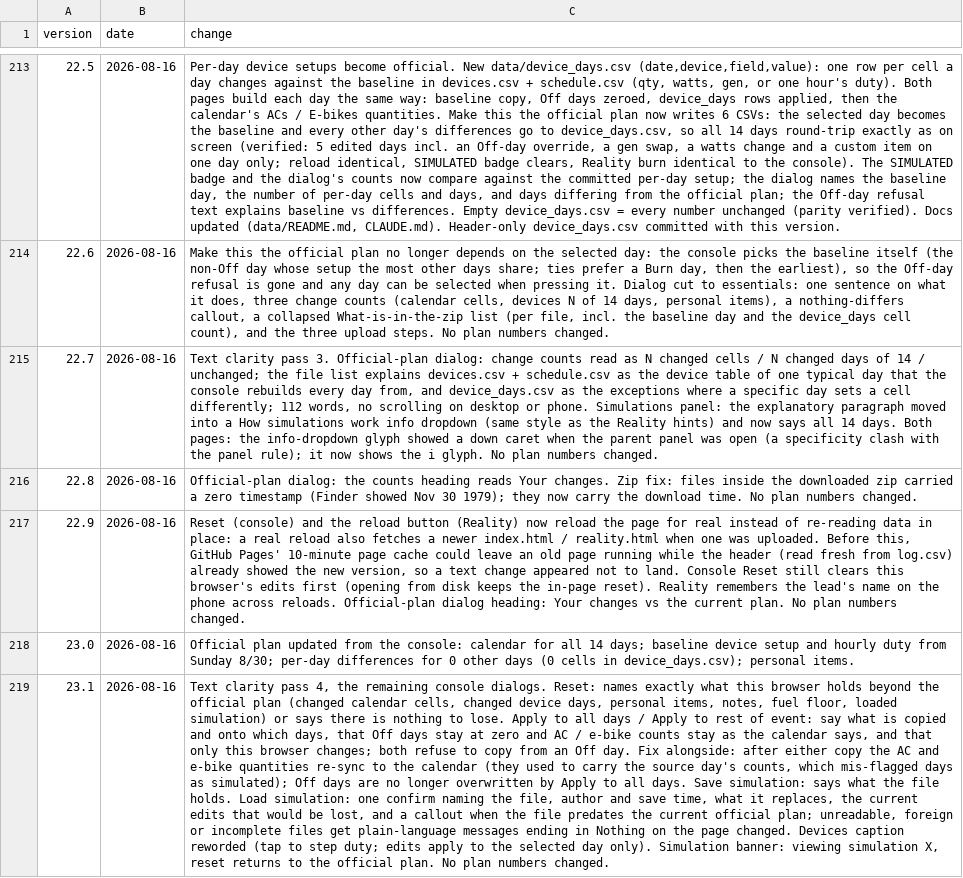
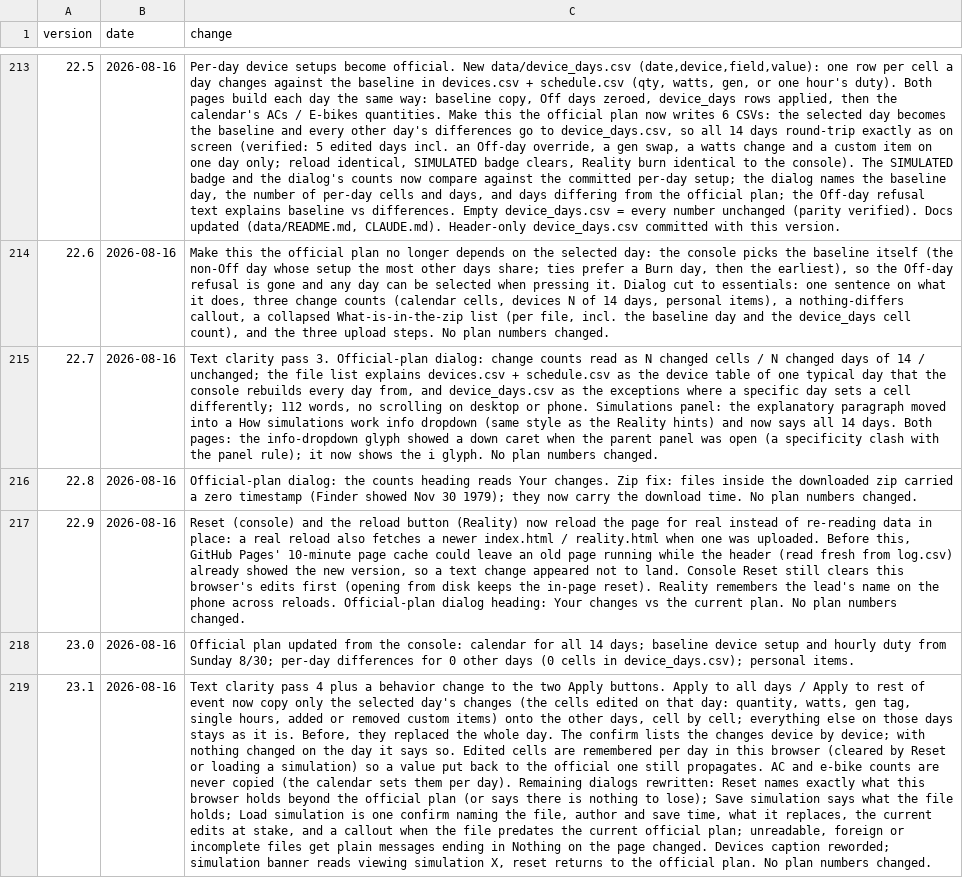
Before and after one commit to asadgo/power-the-cave-2026, a CSV file: data/log.csv, drawn as a sheet; only a part is shown, gaps mark what is left out; the diff names each change by its address in the sheet, - before the commit and + after, or states it on an @@ line.

Commit message:
Add files via upload

```diff
--- a/data/log.csv
+++ b/data/log.csv
-C219 (change): …clarity pass 4, the remaining console dialogs. Reset: names exactly what this browser holds beyond the official plan (changed calendar cells, changed device days, personal items, notes, fuel floor, loaded simulation) or says there is nothing to lose. Apply to all days / Apply to rest of event: say what is copied and onto which days, that Off days stay at zero and AC / e-bike counts stay as the calendar says, and that only this browser changes; both refuse to copy from an Off day. Fix alongside: after either copy the AC and e-bike quantities re-sync to the calendar (they used to carry the source day's counts, which mis-flagged days as simulated); Off days are no longer overwritten by Apply to all days. Save simulation: says what the file holds. Load simulation: one confirm naming the file, author and save time, what it replaces, the current edits that would be lost, and a callout when the file predates the current official plan; unreadable, foreign or incomplete files get plain-language messages ending in Nothing on the page changed. Devices caption reworded (tap to step duty; edits apply to the selected day only). Simulation banner: viewing simulation…
+C219 (change): …clarity pass 4 plus a behavior change to the two Apply buttons. Apply to all days / Apply to rest of event now copy only the selected day's changes (the cells edited on that day: quantity, watts, gen tag, single hours, added or removed custom items) onto the other days, cell by cell; everything else on those days stays as it is. Before, they replaced the whole day. The confirm lists the changes device by device; with nothing changed on the day it says so. Edited cells are remembered per day in this browser (cleared by Reset or loading a simulation) so a value put back to the official one still propagates. AC and e-bike counts are never copied (the calendar sets them per day). Remaining dialogs rewritten: Reset names exactly what this browser holds beyond the official plan (or says there is nothing to lose); Save simulation says what the file holds; Load simulation is one confirm naming the file, author and save time, what it replaces, the current edits at stake, and a callout when the file predates the current official plan; unreadable, foreign or incomplete files get plain messages ending in Nothing on the page changed. Devices caption reworded; simulation banner reads viewing simulation…
```
